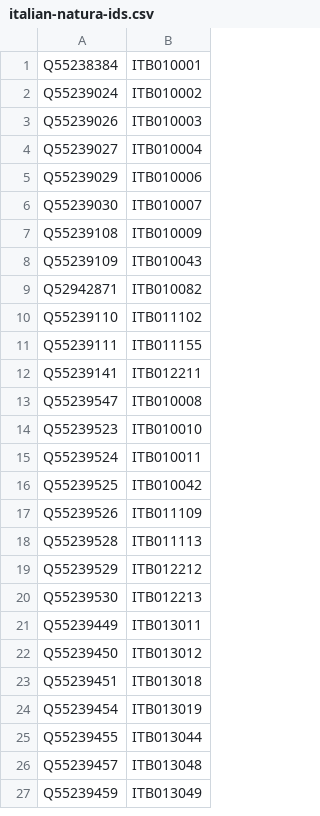
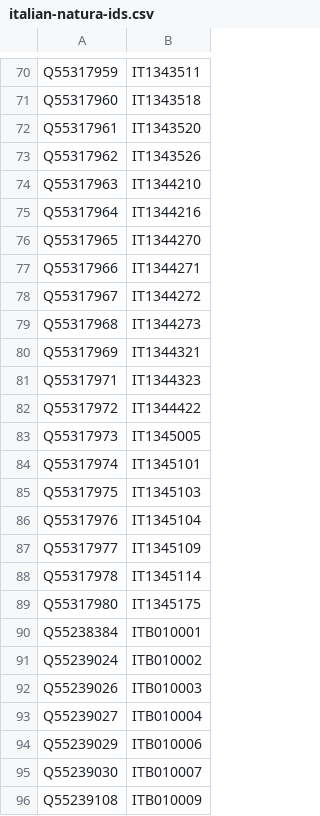
Before and after one commit to valerio-bozzolan/Wikimedia-Valerio-Bozzolan-bot-tasks, a CSV file: 2018-02-italian-parks/data/italian-natura-ids.csv, drawn as a sheet; only a part is shown, gaps mark what is left out; the shorter side is filled out with more unchanged rows; the diff covers the shown part only.

Commit message:
2018-02-italian-parks: more and more parks from Civvì asd

```diff
--- a/2018-02-italian-parks/data/italian-natura-ids.csv
+++ b/2018-02-italian-parks/data/italian-natura-ids.csv
@@ -1 +70,21 @@
+Q55317959,IT1343511
+Q55317960,IT1343518
+Q55317961,IT1343520
+Q55317962,IT1343526
+Q55317963,IT1344210
+Q55317964,IT1344216
+Q55317965,IT1344270
+Q55317966,IT1344271
+Q55317967,IT1344272
+Q55317968,IT1344273
+Q55317969,IT1344321
+Q55317971,IT1344323
+Q55317972,IT1344422
+Q55317973,IT1345005
+Q55317974,IT1345101
+Q55317975,IT1345103
+Q55317976,IT1345104
+Q55317977,IT1345109
+Q55317978,IT1345114
+Q55317980,IT1345175
 Q55238384,ITB010001
```
Also changed, not shown: 69 added rows elsewhere in this file.
